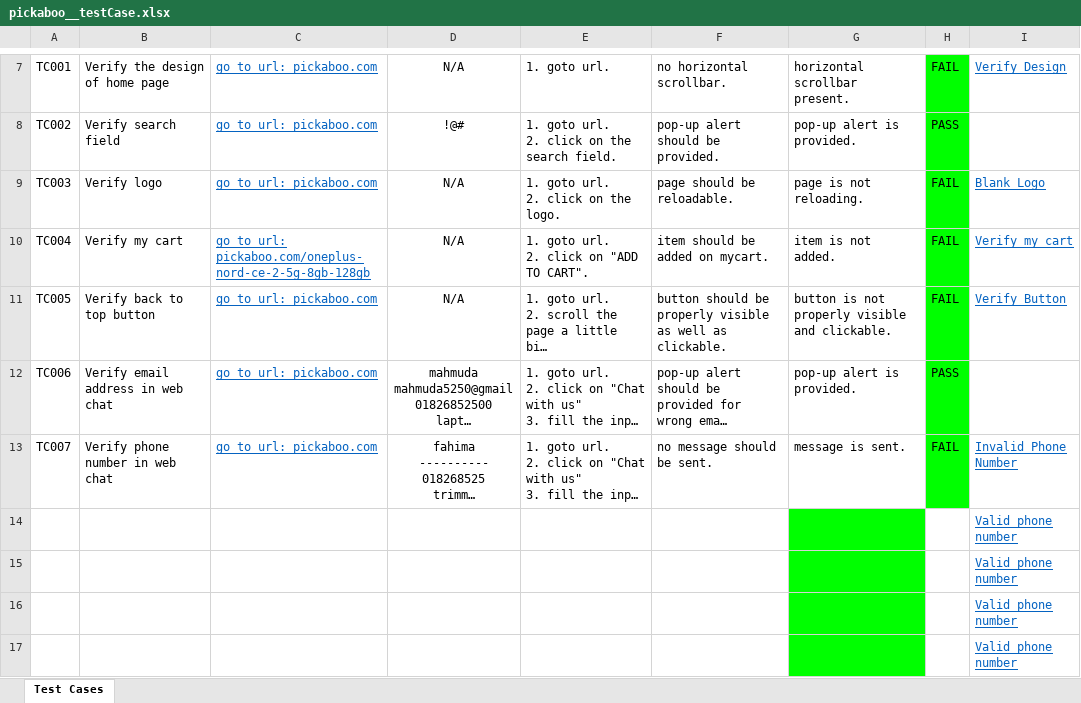
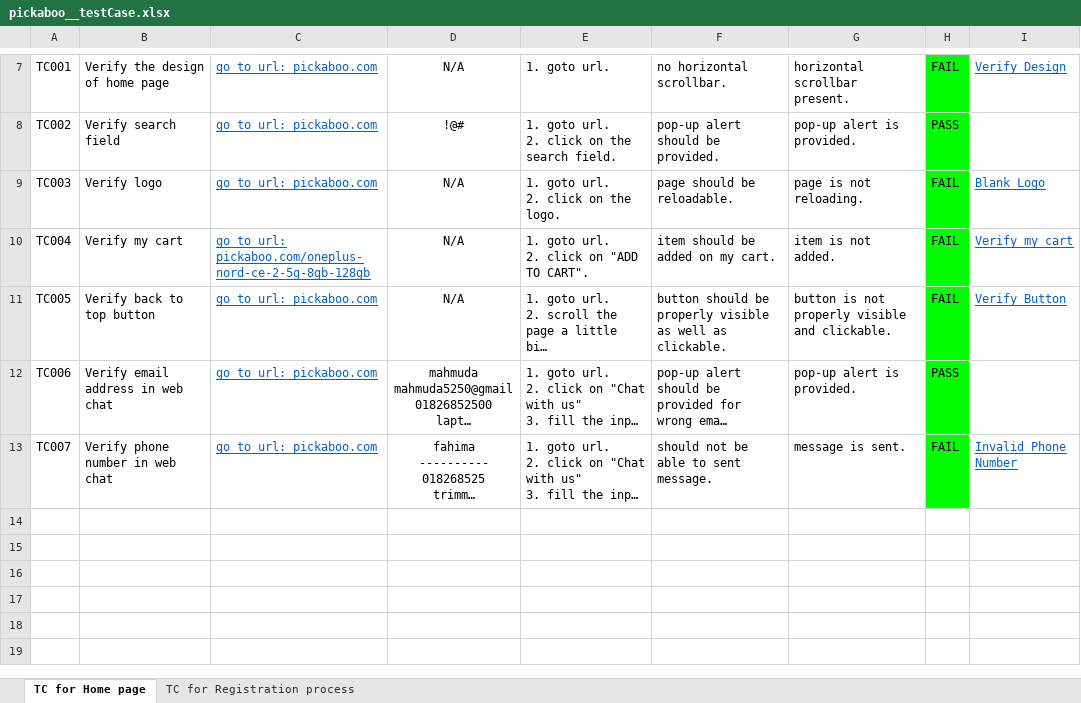
Before and after one commit to mitu1403/testCaseWriting, an Excel workbook: pickaboo__testCase.xlsx, sheet TC for Home page, drawn as a sheet; only a part is shown, gaps mark what is left out; long unchanged cells end in …; values as stored, in another font and other column widths than the file's, no borders; conditional formats not drawn; the diff names each change by its address in the sheet, - before the commit and + after, or states it on an @@ line.

```diff
--- a/pickaboo__testCase.xlsx (sheet TC for Home page)
+++ b/pickaboo__testCase.xlsx (sheet TC for Home page)
-sheet tab: Test Cases
+sheet tab: TC for Home page
+sheet tab: TC for Registration process
-F10: item should be added on mycart.
+F10: item should be added on my cart.
-F13: no message should be sent.
+F13: should not be able to sent message.
-row 14:  |  |  |  |  |  |  |  | Valid phone number
-row 15:  |  |  |  |  |  |  |  | Valid phone number
-row 16:  |  |  |  |  |  |  |  | Valid phone number
-row 17:  |  |  |  |  |  |  |  | Valid phone number
```
